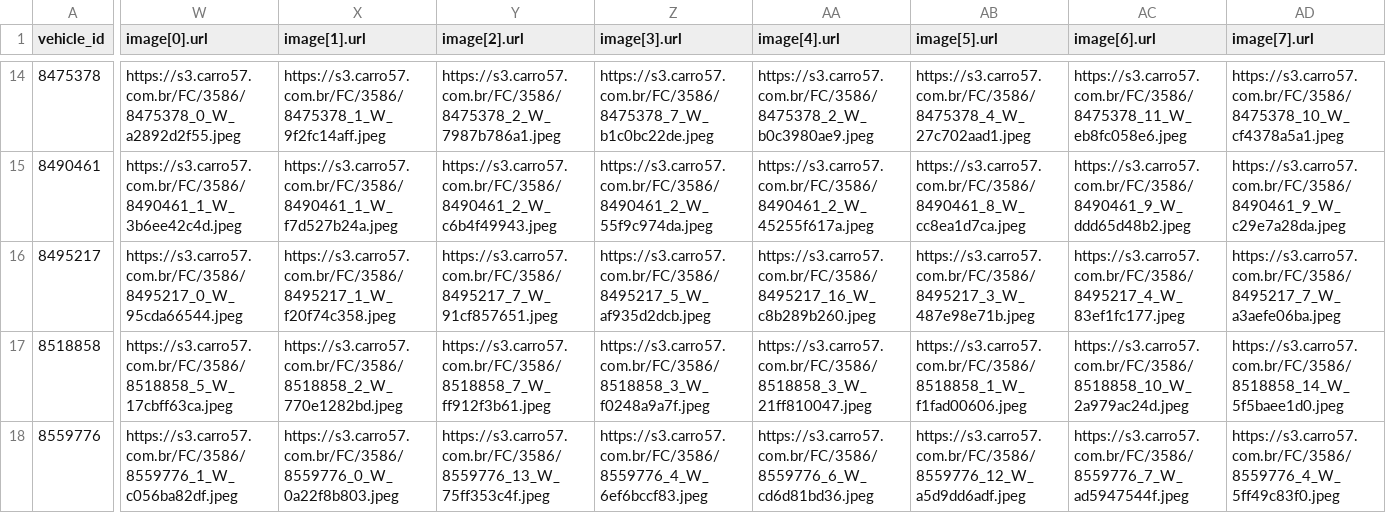
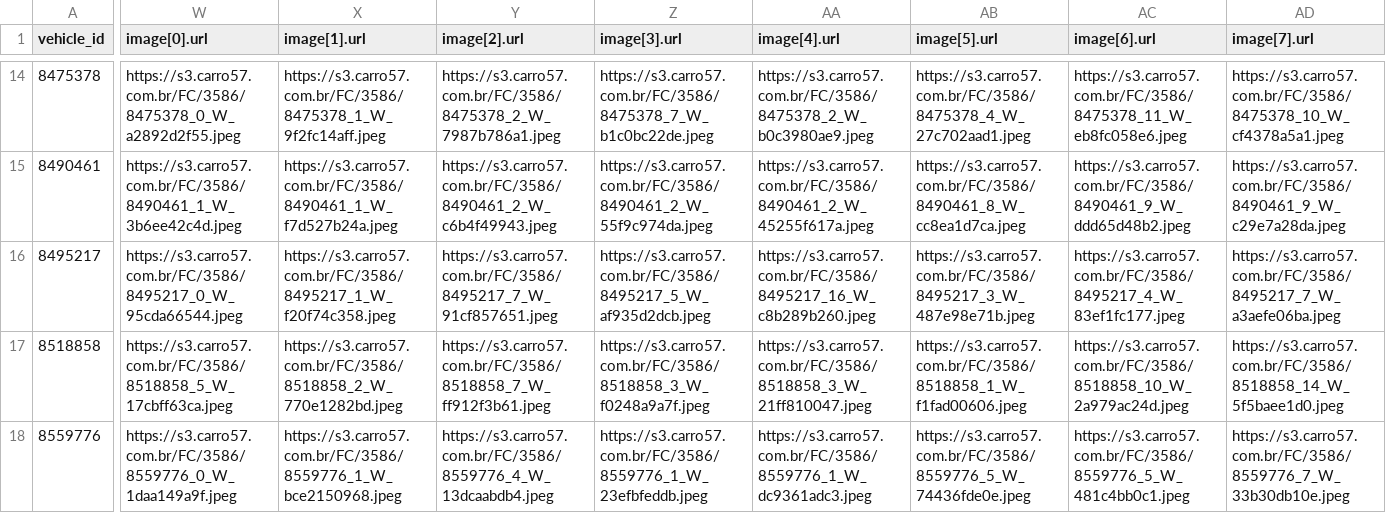
Before and after one commit to isaacroj96-bit/grid-site, a CSV file: dados/meta.csv, drawn as a sheet; only a part is shown, gaps mark what is left out; the diff covers the shown part only; the diff names each change by its address in the sheet, - before the commit and + after, or states it on an @@ line.

```diff
--- a/dados/meta.csv
+++ b/dados/meta.csv
-W18 (image[0].url): https://s3.carro57.com.br/FC/3586/8559776_1_W_c056ba82df.jpeg
+W18 (image[0].url): https://s3.carro57.com.br/FC/3586/8559776_0_W_1daa149a9f.jpeg
-X18 (image[1].url): https://s3.carro57.com.br/FC/3586/8559776_0_W_0a22f8b803.jpeg
+X18 (image[1].url): https://s3.carro57.com.br/FC/3586/8559776_1_W_bce2150968.jpeg
-Y18 (image[2].url): https://s3.carro57.com.br/FC/3586/8559776_13_W_75ff353c4f.jpeg
+Y18 (image[2].url): https://s3.carro57.com.br/FC/3586/8559776_4_W_13dcaabdb4.jpeg
-Z18 (image[3].url): https://s3.carro57.com.br/FC/3586/8559776_4_W_6ef6bccf83.jpeg
+Z18 (image[3].url): https://s3.carro57.com.br/FC/3586/8559776_1_W_23efbfeddb.jpeg
-AA18 (image[4].url): https://s3.carro57.com.br/FC/3586/8559776_6_W_cd6d81bd36.jpeg
+AA18 (image[4].url): https://s3.carro57.com.br/FC/3586/8559776_1_W_dc9361adc3.jpeg
-AB18 (image[5].url): https://s3.carro57.com.br/FC/3586/8559776_12_W_a5d9dd6adf.jpeg
+AB18 (image[5].url): https://s3.carro57.com.br/FC/3586/8559776_5_W_74436fde0e.jpeg
-AC18 (image[6].url): https://s3.carro57.com.br/FC/3586/8559776_7_W_ad5947544f.jpeg
+AC18 (image[6].url): https://s3.carro57.com.br/FC/3586/8559776_5_W_481c4bb0c1.jpeg
-AD18 (image[7].url): https://s3.carro57.com.br/FC/3586/8559776_4_W_5ff49c83f0.jpeg
+AD18 (image[7].url): https://s3.carro57.com.br/FC/3586/8559776_7_W_33b30db10e.jpeg
```
Also changed, not shown: 2 edited cells elsewhere in this file.
